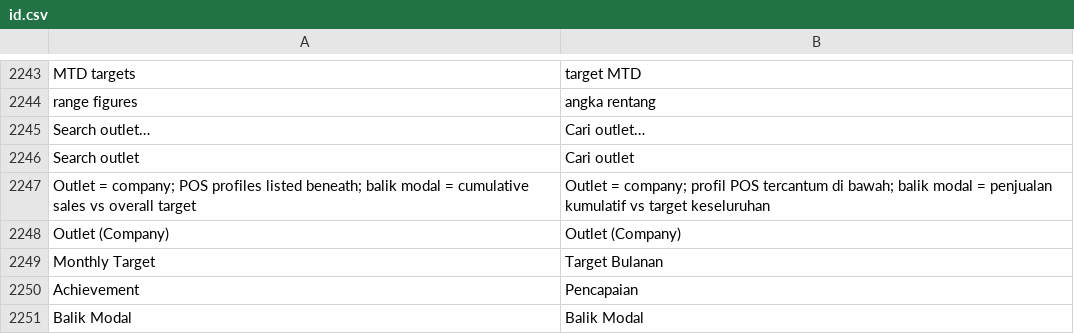
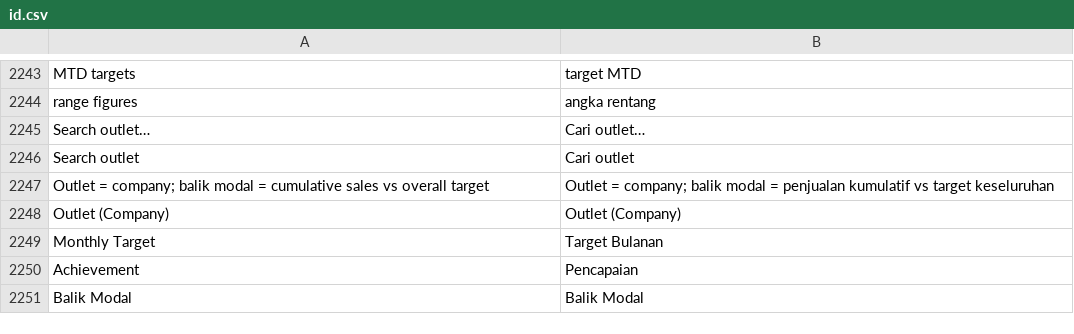
Before and after one commit to Muhayustrid/POSNext, a CSV file: pos_next/translations/id.csv, drawn as a sheet; only a part is shown, gaps mark what is left out.

Commit message:
refactor(pos): drop POS profile sub-line from outlet performance table

```diff
--- a/pos_next/translations/id.csv
+++ b/pos_next/translations/id.csv
@@ -2250,3 +2250,3 @@
 "Search outlet","Cari outlet",""
-"Outlet = company; POS profiles listed beneath; balik modal = cumulative sales vs overall target","Outlet = company; profil POS tercantum di bawah; balik modal = penjualan kumulatif vs target keseluruhan",""
+"Outlet = company; balik modal = cumulative sales vs overall target","Outlet = company; balik modal = penjualan kumulatif vs target keseluruhan",""
 "Outlet (Company)","Outlet (Company)",""
```
Also changed, not shown: 1 other file.
